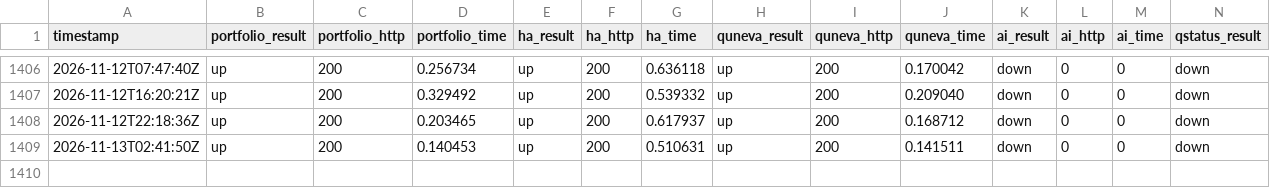
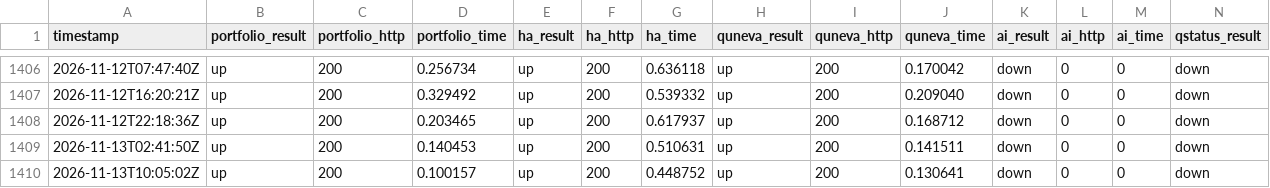
Before and after one commit to Abdelrahman-Ezzat-G/Portfolio-Status, a CSV file: data/history.csv, drawn as a sheet; only a part is shown, gaps mark what is left out; rows hold the shown columns only; the diff names each change by its address in the sheet, - before the commit and + after, or states it on an @@ line.

```diff
--- a/data/history.csv
+++ b/data/history.csv
+row 1410: 2026-11-13T10:05:02Z | up | 200 | 0.100157 | up | 200 | 0.448752 | up | 200 | 0.130641 | down | 0 | 0 | down
```
Also changed, not shown: data/history-archive-2026-11.csv, 2 other files.
